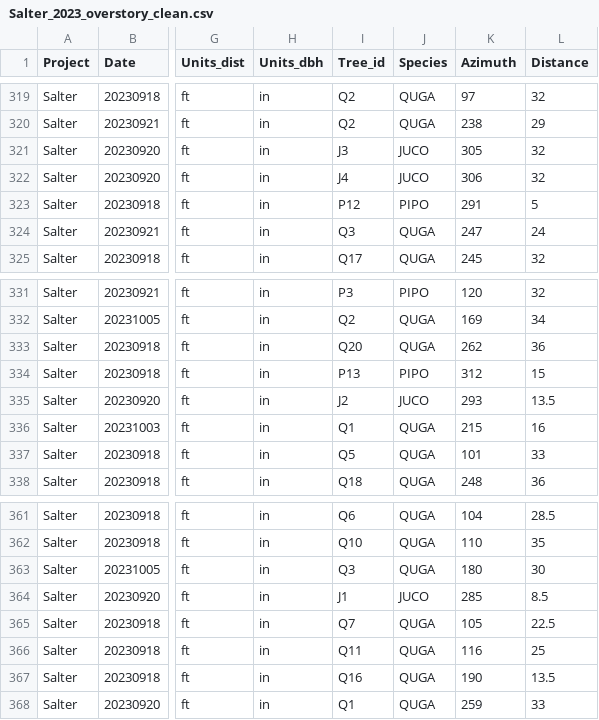
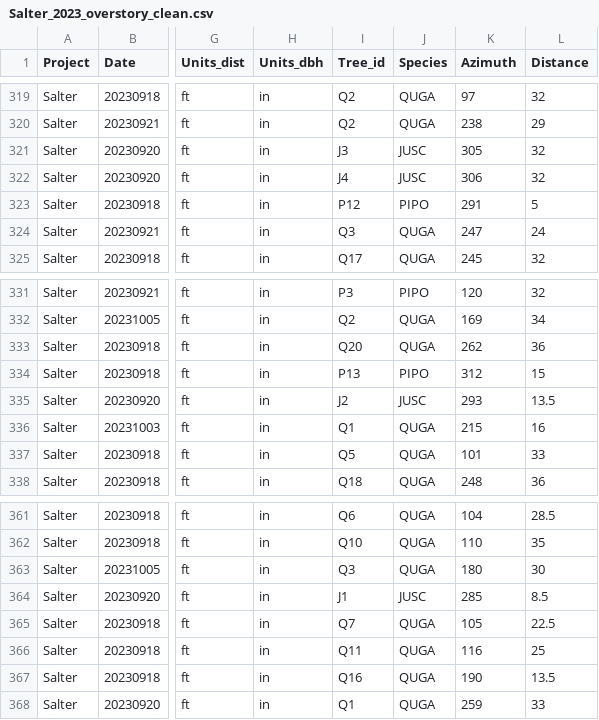
Before and after one commit to wkolby/MSI_Plot, a CSV file: CSV2023_forR/Salter_2023_overstory_clean.csv, drawn as a sheet; only a part is shown, gaps mark what is left out; the diff names each change by its address in the sheet, - before the commit and + after, or states it on an @@ line.

Commit message:
Adding additional plots and cleaning up code

```diff
--- a/CSV2023_forR/Salter_2023_overstory_clean.csv
+++ b/CSV2023_forR/Salter_2023_overstory_clean.csv
-J321:J322 (Species): JUCO
+J321:J322 (Species): JUSC
-J335 (Species): JUCO
+J335 (Species): JUSC
-J364 (Species): JUCO
+J364 (Species): JUSC
```
Also changed, not shown: 9 other files.
